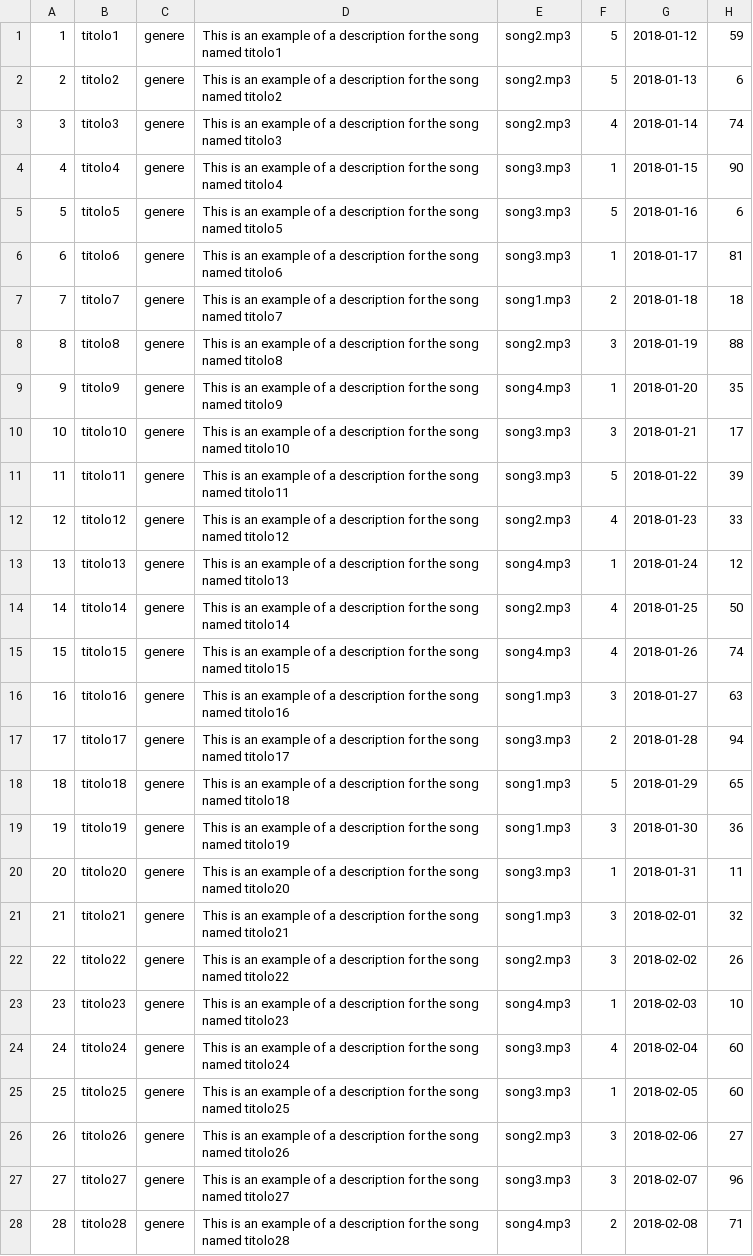
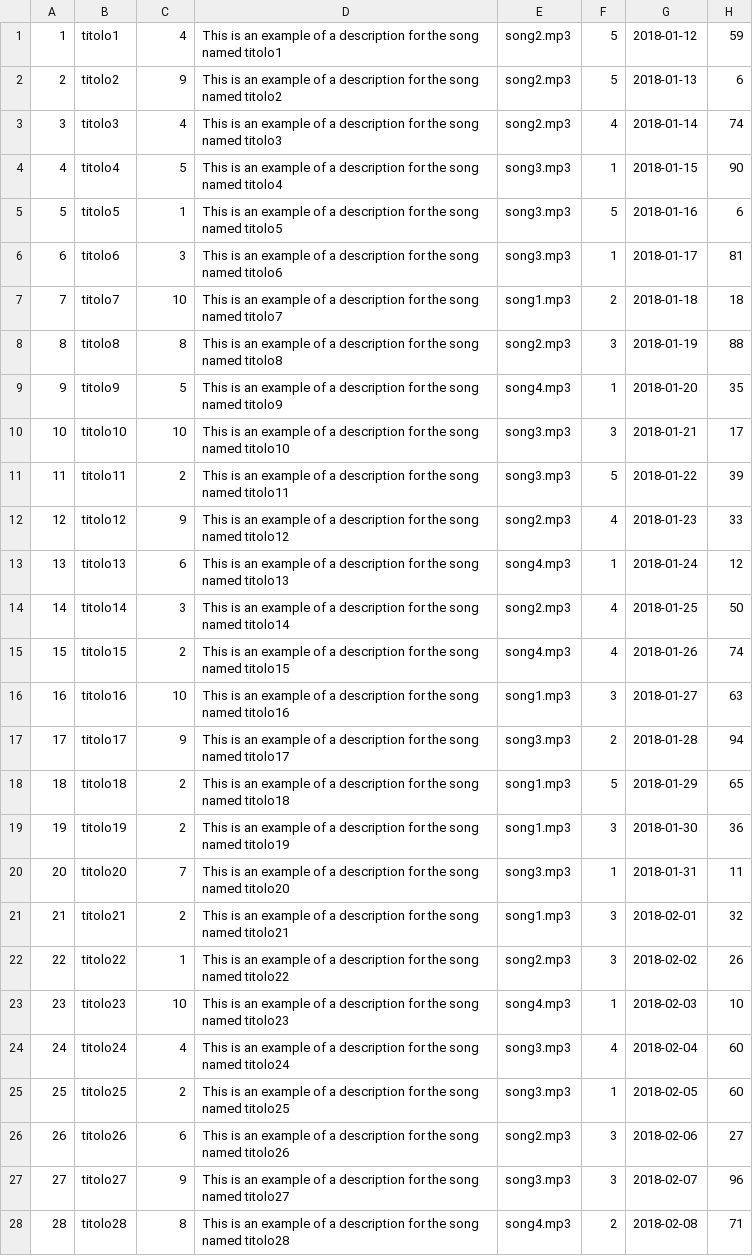
Before and after one commit to Archetipo95/Progetto-TechWeb-WaveSound, a CSV file: misc/DB/popola-song.csv, drawn as a sheet; only a part is shown; the diff covers the shown part only; the diff names each change by its address in the sheet, - before the commit and + after, or states it on an @@ line.

```diff
--- a/misc/DB/popola-song.csv
+++ b/misc/DB/popola-song.csv
-C1: genere
+C1: 4
-C2: genere
+C2: 9
-C3: genere
+C3: 4
-C4: genere
+C4: 5
-C5: genere
+C5: 1
-C6: genere
+C6: 3
-C7: genere
+C7: 10
-C8: genere
+C8: 8
-C9: genere
+C9: 5
-C10: genere
+C10: 10
-C11: genere
+C11: 2
-C12: genere
+C12: 9
-C13: genere
+C13: 6
-C14: genere
+C14: 3
-C15: genere
+C15: 2
-C16: genere
+C16: 10
-C17: genere
+C17: 9
-C18:C19: genere
+C18:C19: 2
-C20: genere
+C20: 7
-C21: genere
+C21: 2
-C22: genere
+C22: 1
-C23: genere
+C23: 10
-C24: genere
+C24: 4
-C25: genere
+C25: 2
-C26: genere
+C26: 6
-C27: genere
+C27: 9
-C28: genere
+C28: 8
```
Also changed, not shown: 22 edited cells elsewhere in this file, 2 other files.
